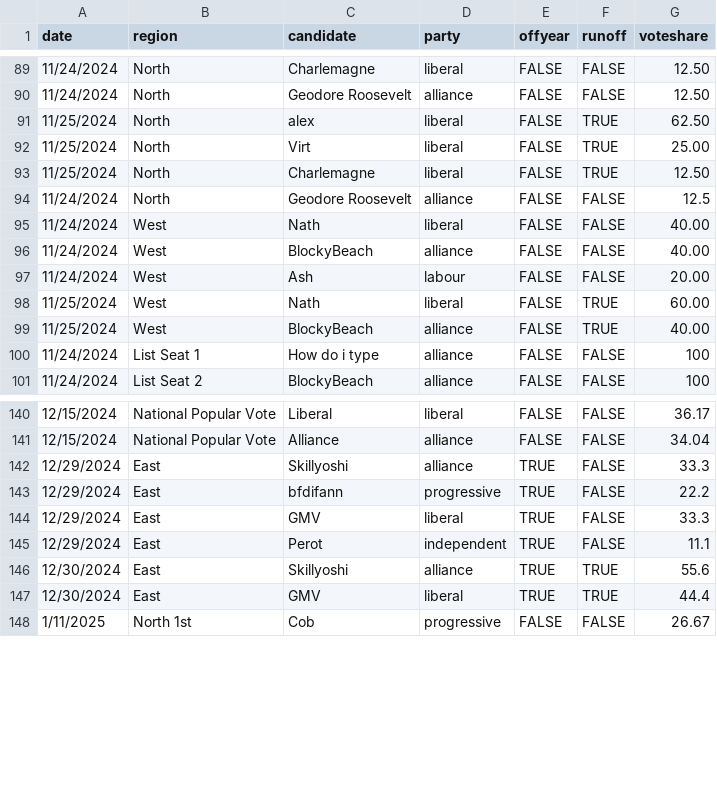
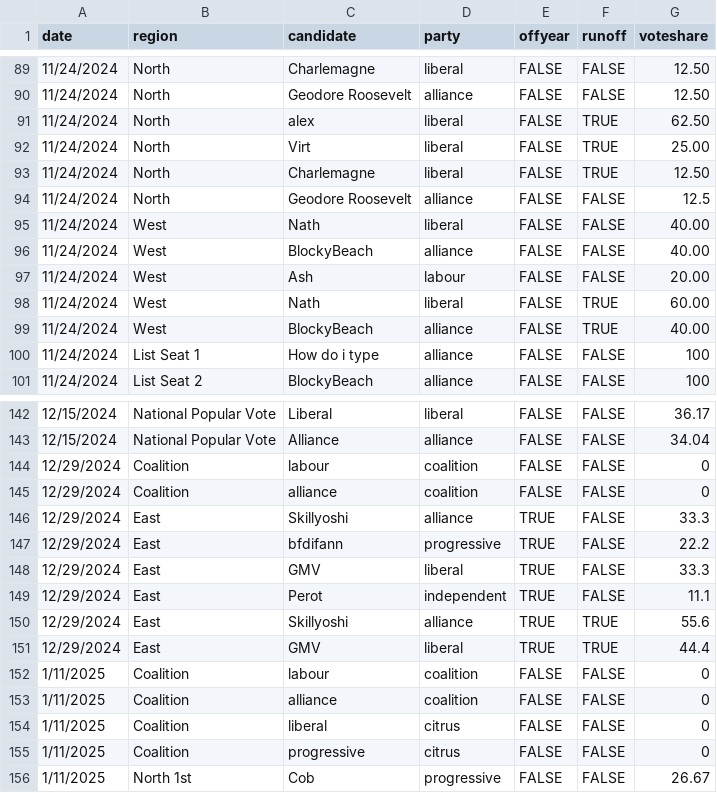
Before and after one commit to jacksonjude/USA-Election-Map, a CSV file: csv-sources/jju-past-house.csv, drawn as a sheet; only a part is shown, gaps mark what is left out; the diff covers the shown part only.

```diff
--- a/csv-sources/jju-past-house.csv
+++ b/csv-sources/jju-past-house.csv
@@ -90,5 +90,5 @@ date,region,candidate,party,offyear,runoff,voteshare
 11/24/2024,North,Geodore Roosevelt,alliance,FALSE,FALSE,12.50
-11/25/2024,North,alex,liberal,FALSE,TRUE,62.50
-11/25/2024,North,Virt,liberal,FALSE,TRUE,25.00
-11/25/2024,North,Charlemagne,liberal,FALSE,TRUE,12.50
+11/24/2024,North,alex,liberal,FALSE,TRUE,62.50
+11/24/2024,North,Virt,liberal,FALSE,TRUE,25.00
+11/24/2024,North,Charlemagne,liberal,FALSE,TRUE,12.50
 11/24/2024,North,Geodore Roosevelt,alliance,FALSE,FALSE,12.5
@@ -97,4 +97,4 @@ date,region,candidate,party,offyear,runoff,voteshare
 11/24/2024,West,Ash,labour,FALSE,FALSE,20.00
-11/25/2024,West,Nath,liberal,FALSE,TRUE,60.00
-11/25/2024,West,BlockyBeach,alliance,FALSE,TRUE,40.00
+11/24/2024,West,Nath,liberal,FALSE,TRUE,60.00
+11/24/2024,West,BlockyBeach,alliance,FALSE,TRUE,40.00
 11/24/2024,List Seat 1,How do i type,alliance,FALSE,FALSE,100
@@ -141,2 +143,4 @@ date,region,candidate,party,offyear,runoff,voteshare
 12/15/2024,National Popular Vote,Alliance,alliance,FALSE,FALSE,34.04
+12/29/2024,Coalition,labour,coalition,FALSE,FALSE,0
+12/29/2024,Coalition,alliance,coalition,FALSE,FALSE,0
 12/29/2024,East,Skillyoshi,alliance,TRUE,FALSE,33.3
@@ -145,4 +149,8 @@ date,region,candidate,party,offyear,runoff,voteshare
 12/29/2024,East,Perot,independent,TRUE,FALSE,11.1
-12/30/2024,East,Skillyoshi,alliance,TRUE,TRUE,55.6
-12/30/2024,East,GMV,liberal,TRUE,TRUE,44.4
+12/29/2024,East,Skillyoshi,alliance,TRUE,TRUE,55.6
+12/29/2024,East,GMV,liberal,TRUE,TRUE,44.4
+1/11/2025,Coalition,labour,coalition,FALSE,FALSE,0
+1/11/2025,Coalition,alliance,coalition,FALSE,FALSE,0
+1/11/2025,Coalition,liberal,citrus,FALSE,FALSE,0
+1/11/2025,Coalition,progressive,citrus,FALSE,FALSE,0
 1/11/2025,North 1st,Cob,progressive,FALSE,FALSE,26.67
```
Also changed, not shown: 10 added rows and 36 edited cells elsewhere in this file, 2 other files.
